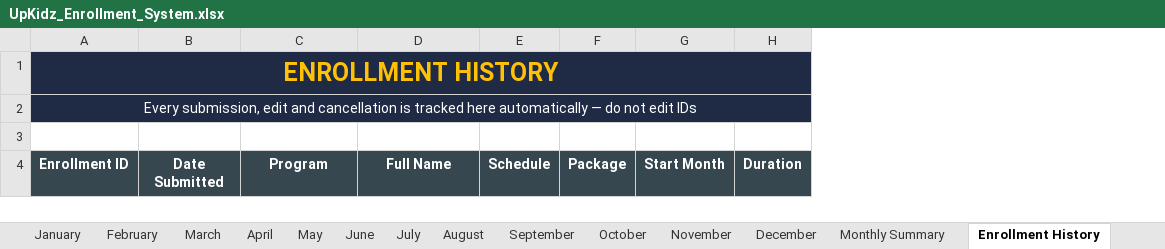
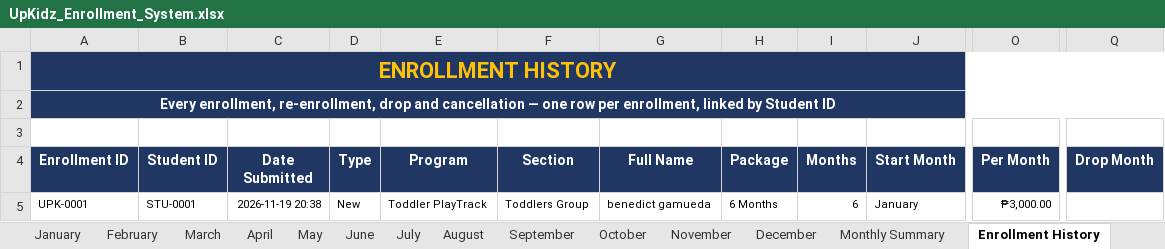
Before and after one commit to benedictgamueda07-byte/awesome, an Excel workbook: upkidz-enrollment-system/UpKidz_Enrollment_System.xlsx, sheet Enrollment History, drawn as a sheet; only a part is shown, gaps mark what is left out; values as stored, in another font and other column widths than the file's, no borders; conditional formats not drawn; removed rows and columns are numbered as before the commit, all else as after; rows hold the shown columns only; the diff covers the shown part only; the diff names each change by its address in the sheet, - before the commit and + after, or states it on an @@ line.

```diff
--- a/upkidz-enrollment-system/UpKidz_Enrollment_System.xlsx (sheet Enrollment History)
+++ b/upkidz-enrollment-system/UpKidz_Enrollment_System.xlsx (sheet Enrollment History)
+column B (Student ID), empty
+column D (Type), empty
+column F (Section), empty
-column E (Schedule), empty
+column I (Months), empty
-column H (Duration), empty
+column O (Per Month), empty
+column Q (Drop Month), empty
-A1:A2 fill: #1F2A44
+A1:A2 fill: #203764
@@ A1 text size: smaller @@
-C1:C2 fill: #1F2A44
+C1:C2 fill: none
-E1:E2 fill: #1F2A44
+E1:E2 fill: none
-G1:G2 fill: #1F2A44
+G1:G2 fill: none
-H1:H2 fill: #1F2A44
+H1:H2 fill: none
-J1:J2 fill: #1F2A44
+J1:J2 fill: none
-A2 (Enrollment ID): Every submission, edit and cancellation is tracked here automatically — do not edit IDs
+A2 (Enrollment ID): Every enrollment, re-enrollment, drop and cancellation — one row per enrollment, linked by Student ID
-A2 bold: off
+A2 bold: on
+row 5: UPK-0001 | STU-0001 | 2026-11-19 20:38 | New | Toddler PlayTrack | Toddlers Group | benedict gamueda | 6 Months | 6 | January | ₱3,000.00
```
Also changed, not shown: cell formats elsewhere in this sheet, sheet Settings, sheet Dashboard, sheet January, sheet June, sheet May, sheet April, 10 more sheets, formulas that keep their value, hidden cells, charts or pictures, upkidz-enrollment-system/UpKidz_Enrollment_System.xlsm, 4 other files.
